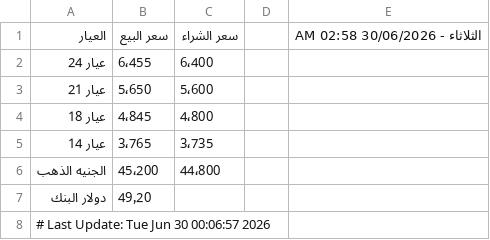
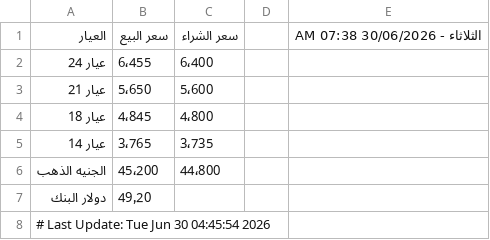
Before and after one commit to abodaapp-hash/-update_gold_prices.py, a CSV file: data/gold_prices.csv, drawn as a sheet.

```diff
--- a/data/gold_prices.csv
+++ b/data/gold_prices.csv
@@ -1,2 +1,2 @@
-العيار,سعر البيع,سعر الشراء,,الثلاثاء - 30/06/2026 02:58 AM
+العيار,سعر البيع,سعر الشراء,,الثلاثاء - 30/06/2026 07:38 AM
 عيار 24,6٬455,6٬400,,
@@ -7,2 +7,2 @@
 دولار البنك,49٫20,,,
-# Last Update: Tue Jun 30 00:06:57 2026
+# Last Update: Tue Jun 30 04:45:54 2026
```
